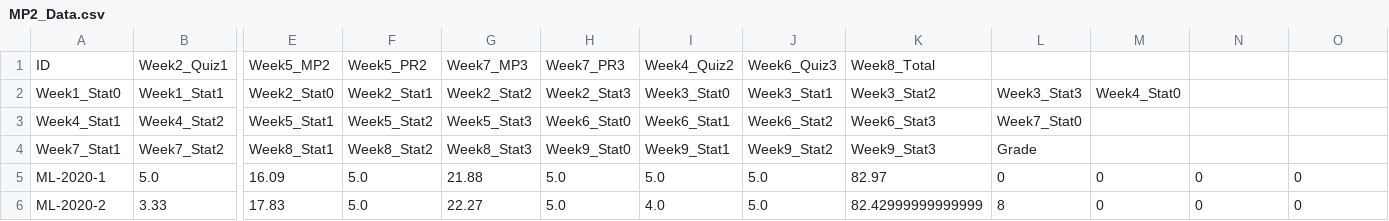
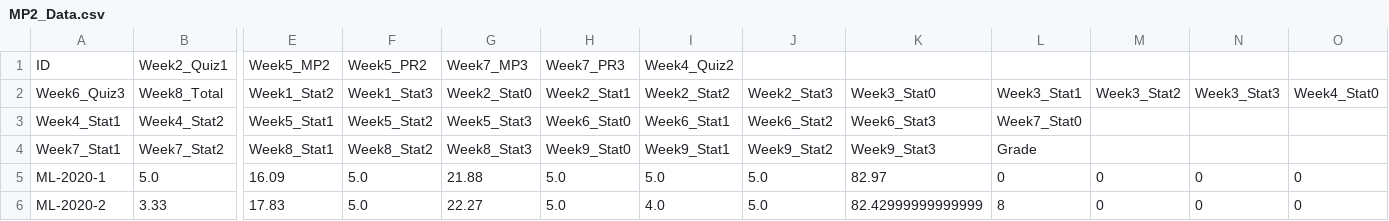
Before and after one commit to seyiberom/data-repository, a CSV file: MP2_Data.csv, drawn as a sheet; only a part is shown, gaps mark what is left out; removed rows and columns are numbered as before the commit, all else as after; rows hold the shown columns only; the diff names each change by its address in the sheet, - before the commit and + after, or states it on an @@ line.

Commit message:
Update MP2_Data.csv

```diff
--- a/MP2_Data.csv
+++ b/MP2_Data.csv
-J1: Week6_Quiz3
+J1: (empty)
-K1: Week8_Total
+K1: (empty)
-row 2: Week1_Stat0 | Week1_Stat1 | Week2_Stat0 | Week2_Stat1 | Week2_Stat2 | Week2_Stat3 | Week3_Stat0 | Week3_Stat1 | Week3_Stat2 | Week3_Stat3 | Week4_Stat0
+row 2: Week6_Quiz3 | Week8_Total | Week1_Stat2 | Week1_Stat3 | Week2_Stat0 | Week2_Stat1 | Week2_Stat2 | Week2_Stat3 | Week3_Stat0 | Week3_Stat1 | Week3_Stat2 | Week3_Stat3 | Week4_Stat0
```
